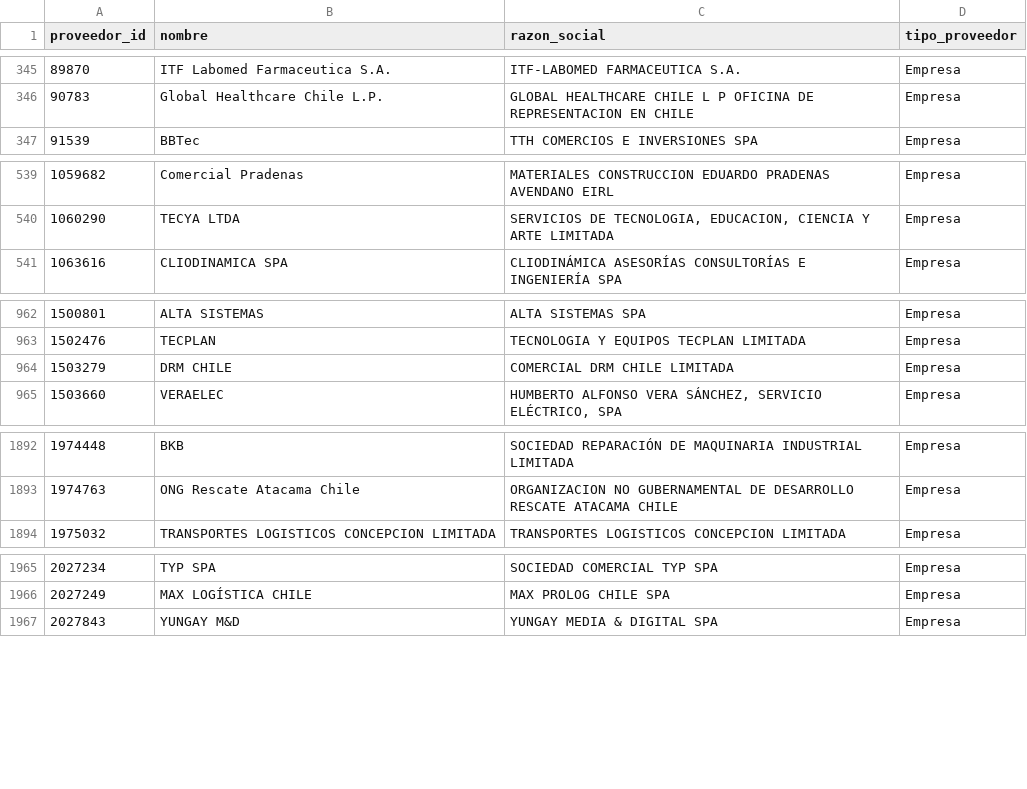
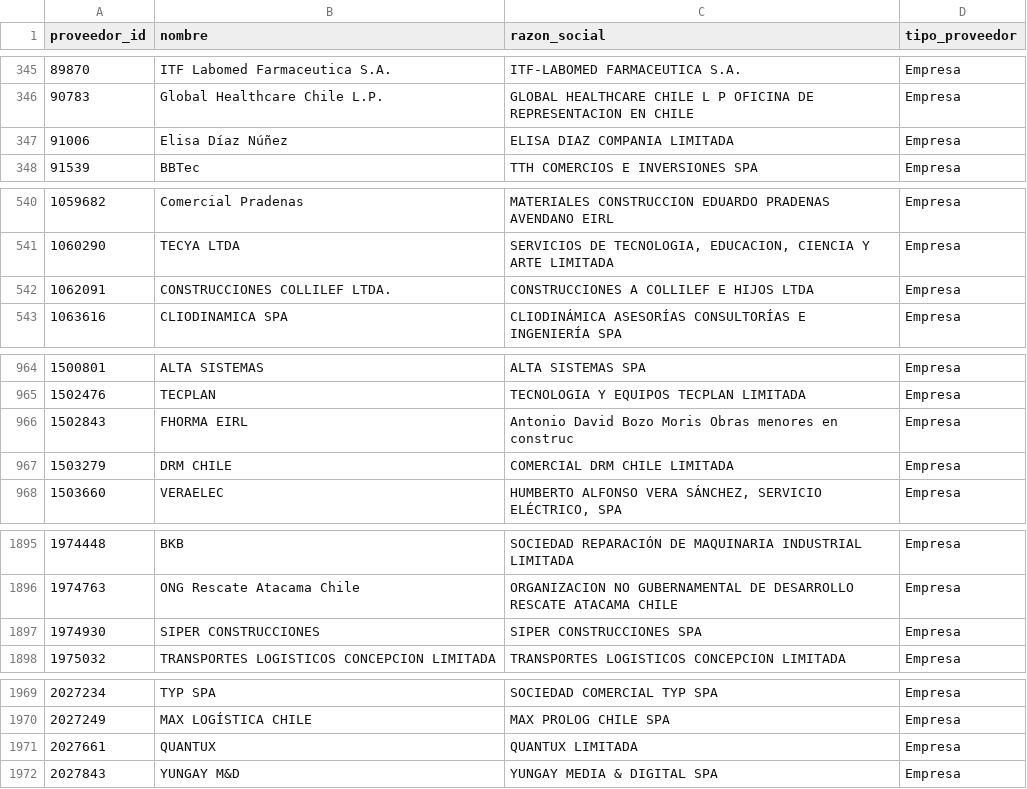
Before and after one commit to jooabarca/mineria-licitaciones-chile, a CSV file: data/dim_proveedor.csv, drawn as a sheet; only a part is shown, gaps mark what is left out; the diff covers the shown part only.

```diff
--- a/data/dim_proveedor.csv
+++ b/data/dim_proveedor.csv
@@ -347,2 +347,3 @@
 90783,Global Healthcare Chile L.P.,GLOBAL HEALTHCARE CHILE L P OFICINA DE REPRESENTACION EN CHILE,Empresa
+91006,Elisa Díaz Núñez,ELISA DIAZ COMPANIA LIMITADA,Empresa
 91539,BBTec,TTH COMERCIOS E INVERSIONES SPA,Empresa
@@ -541,2 +542,3 @@
 1060290,TECYA LTDA,"SERVICIOS DE TECNOLOGIA, EDUCACION, CIENCIA Y ARTE LIMITADA",Empresa
+1062091,CONSTRUCCIONES COLLILEF LTDA.,CONSTRUCCIONES A  COLLILEF E HIJOS LTDA,Empresa
 1063616,CLIODINAMICA SPA,CLIODINÁMICA ASESORÍAS CONSULTORÍAS E INGENIERÍA SPA,Empresa
@@ -966,2 +968,3 @@
 1502476,TECPLAN,TECNOLOGIA Y EQUIPOS TECPLAN LIMITADA,Empresa
+1502843,FHORMA EIRL,Antonio David Bozo Moris Obras menores en construc,Empresa
 1503279,DRM CHILE,COMERCIAL DRM CHILE LIMITADA,Empresa
@@ -1896,2 +1899,3 @@
 1974763,ONG Rescate Atacama Chile,ORGANIZACION NO GUBERNAMENTAL DE DESARROLLO RESCATE ATACAMA CHILE,Empresa
+1974930,SIPER CONSTRUCCIONES,SIPER CONSTRUCCIONES SPA,Empresa
 1975032,TRANSPORTES LOGISTICOS CONCEPCION LIMITADA,TRANSPORTES LOGISTICOS CONCEPCION LIMITADA,Empresa
@@ -1969,2 +1973,3 @@
 2027249,MAX LOGÍSTICA CHILE,MAX PROLOG CHILE SPA,Empresa
+2027661,QUANTUX,QUANTUX LIMITADA,Empresa
 2027843,YUNGAY M&D,YUNGAY MEDIA & DIGITAL SPA,Empresa
```
Also changed, not shown: 3 added rows elsewhere in this file, data/dim_organismo.csv, data/dim_unspsc.csv, 7 other files.
